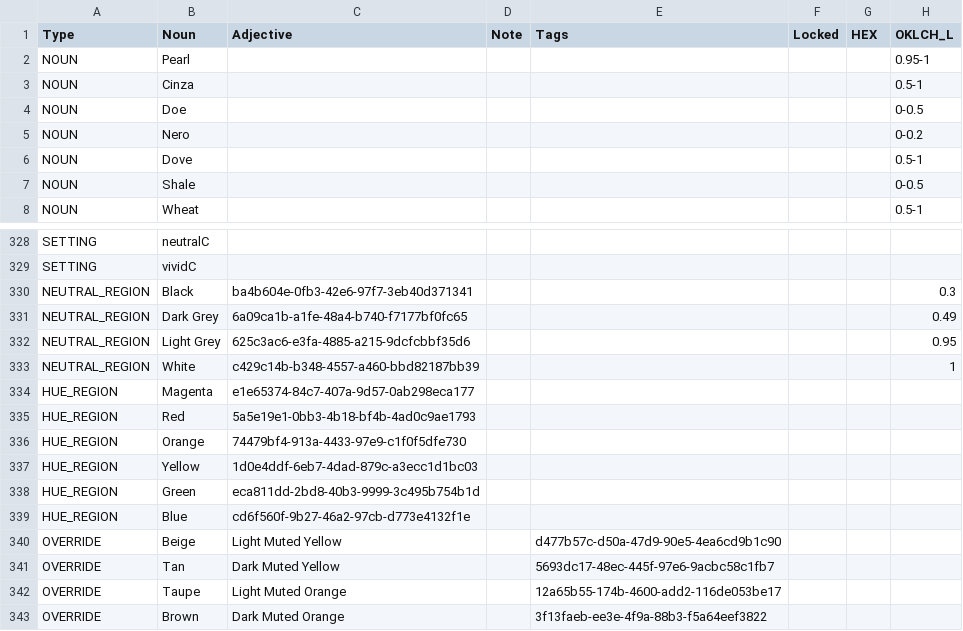
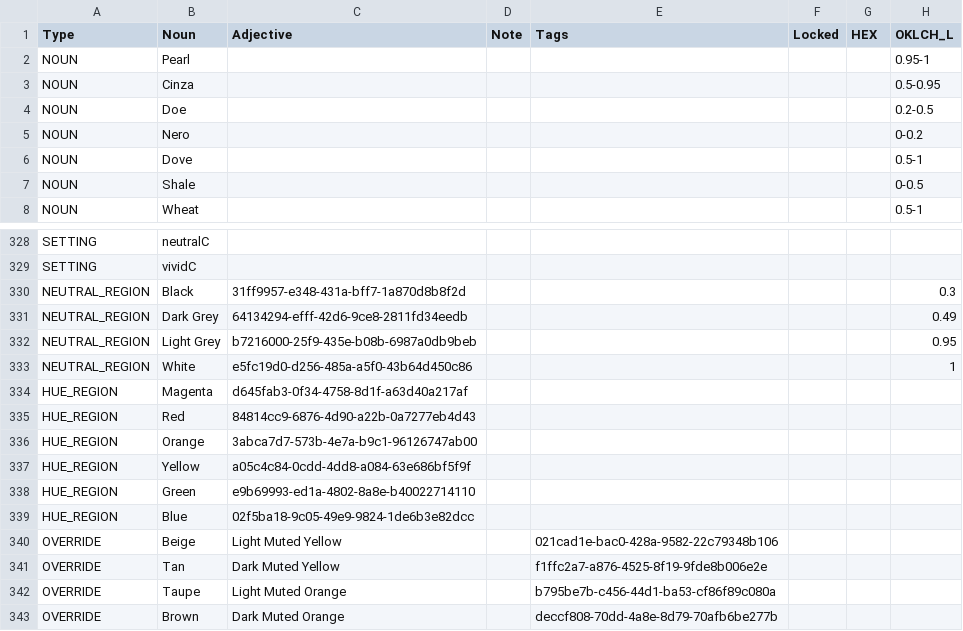
Before and after one commit to HC-SAMI/colorsamificator, a CSV file: data/anchors.csv, drawn as a sheet; only a part is shown, gaps mark what is left out; the diff names each change by its address in the sheet, - before the commit and + after, or states it on an @@ line.

Commit message:
Add files via upload

```diff
--- a/data/anchors.csv
+++ b/data/anchors.csv
-H3 (OKLCH_L): 0.5-1
+H3 (OKLCH_L): 0.5-0.95
-H4 (OKLCH_L): 0-0.5
+H4 (OKLCH_L): 0.2-0.5
-C330 (Adjective): ba4b604e-0fb3-42e6-97f7-3eb40d371341
+C330 (Adjective): 31ff9957-e348-431a-bff7-1a870d8b8f2d
-C331 (Adjective): 6a09ca1b-a1fe-48a4-b740-f7177bf0fc65
+C331 (Adjective): 64134294-efff-42d6-9ce8-2811fd34eedb
-C332 (Adjective): 625c3ac6-e3fa-4885-a215-9dcfcbbf35d6
+C332 (Adjective): b7216000-25f9-435e-b08b-6987a0db9beb
-C333 (Adjective): c429c14b-b348-4557-a460-bbd82187bb39
+C333 (Adjective): e5fc19d0-d256-485a-a5f0-43b64d450c86
-C334 (Adjective): e1e65374-84c7-407a-9d57-0ab298eca177
+C334 (Adjective): d645fab3-0f34-4758-8d1f-a63d40a217af
-C335 (Adjective): 5a5e19e1-0bb3-4b18-bf4b-4ad0c9ae1793
+C335 (Adjective): 84814cc9-6876-4d90-a22b-0a7277eb4d43
-C336 (Adjective): 74479bf4-913a-4433-97e9-c1f0f5dfe730
+C336 (Adjective): 3abca7d7-573b-4e7a-b9c1-96126747ab00
-C337 (Adjective): 1d0e4ddf-6eb7-4dad-879c-a3ecc1d1bc03
+C337 (Adjective): a05c4c84-0cdd-4dd8-a084-63e686bf5f9f
-C338 (Adjective): eca811dd-2bd8-40b3-9999-3c495b754b1d
+C338 (Adjective): e9b69993-ed1a-4802-8a8e-b40022714110
-C339 (Adjective): cd6f560f-9b27-46a2-97cb-d773e4132f1e
+C339 (Adjective): 02f5ba18-9c05-49e9-9824-1de6b3e82dcc
-E340 (Tags): d477b57c-d50a-47d9-90e5-4ea6cd9b1c90
+E340 (Tags): 021cad1e-bac0-428a-9582-22c79348b106
-E341 (Tags): 5693dc17-48ec-445f-97e6-9acbc58c1fb7
+E341 (Tags): f1ffc2a7-a876-4525-8f19-9fde8b006e2e
-E342 (Tags): 12a65b55-174b-4600-add2-116de053be17
+E342 (Tags): b795be7b-c456-44d1-ba53-cf86f89c080a
-E343 (Tags): 3f13faeb-ee3e-4f9a-88b3-f5a64eef3822
+E343 (Tags): deccf808-70dd-4a8e-8d79-70afb6be277b
```
